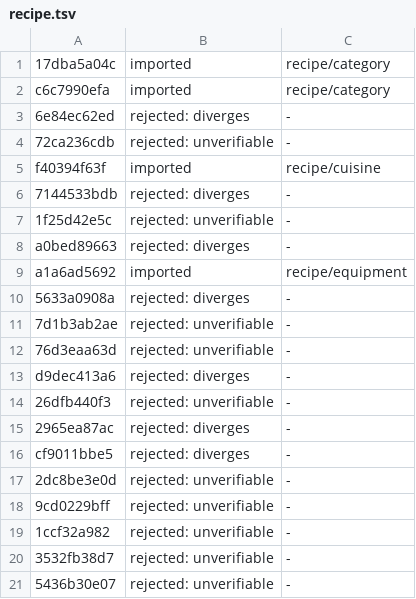
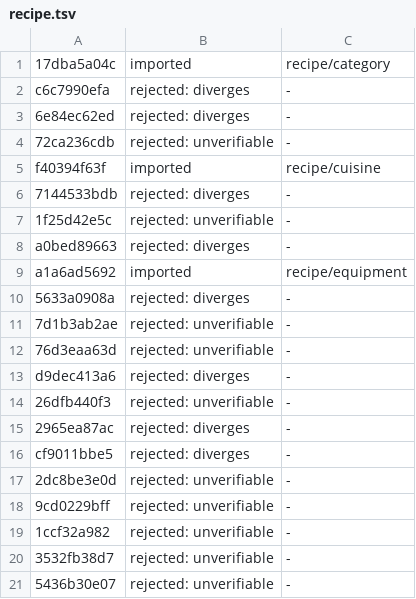
Before and after one commit to CarmenSoftware-organization/carmen-wiki, a TSV file: .specs/diagram-decisions/recipe.tsv, drawn as a sheet.

Commit message:
fix(master-data,recipe): remove two redrawn diagrams, reject as diverges (review round 2)

```diff
--- a/.specs/diagram-decisions/recipe.tsv
+++ b/.specs/diagram-decisions/recipe.tsv
@@ -1,3 +1,3 @@
 17dba5a04c	imported	recipe/category
-c6c7990efa	imported	recipe/category
+c6c7990efa	rejected: diverges	-
 6e84ec62ed	rejected: diverges	-
```
Also changed, not shown: .specs/diagram-decisions/master-data.tsv, 6 other files.
